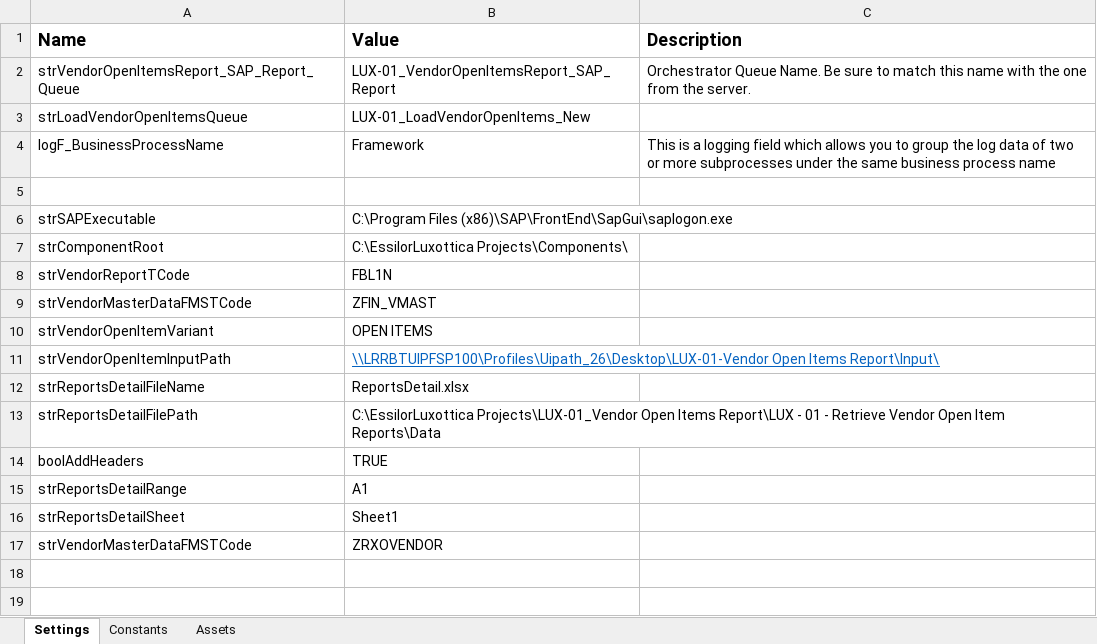
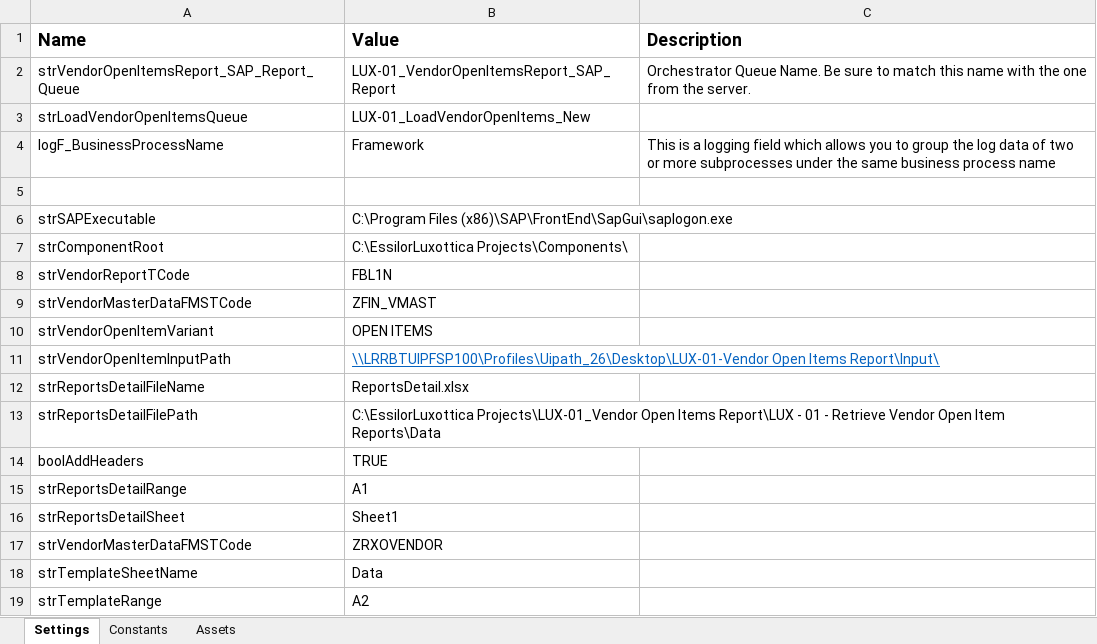
Before and after one commit to CarlosCortez23/Luxottica, an Excel workbook: EssilorLuxottica Projects/LUX - 01 - Retrieve Vendor Open Item Reports/Data/Config.xlsx, sheet Settings, drawn as a sheet; values as stored, in another font and other column widths than the file's, no borders; the diff names each change by its address in the sheet, - before the commit and + after, or states it on an @@ line.

```diff
--- a/EssilorLuxottica Projects/LUX - 01 - Retrieve Vendor Open Item Reports/Data/Config.xlsx (sheet Settings)
+++ b/EssilorLuxottica Projects/LUX - 01 - Retrieve Vendor Open Item Reports/Data/Config.xlsx (sheet Settings)
+row 18: strTemplateSheetName | Data
+row 19: strTemplateRange | A2
```
Also changed, not shown: sheet Assets, 8 other files.
